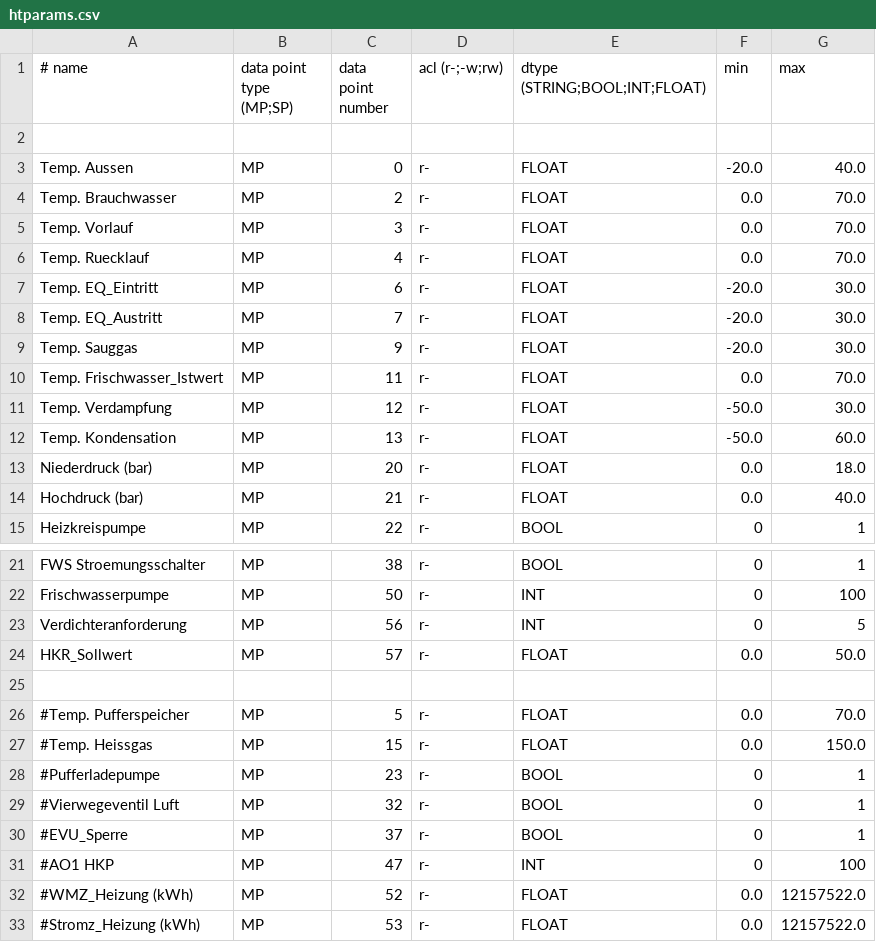
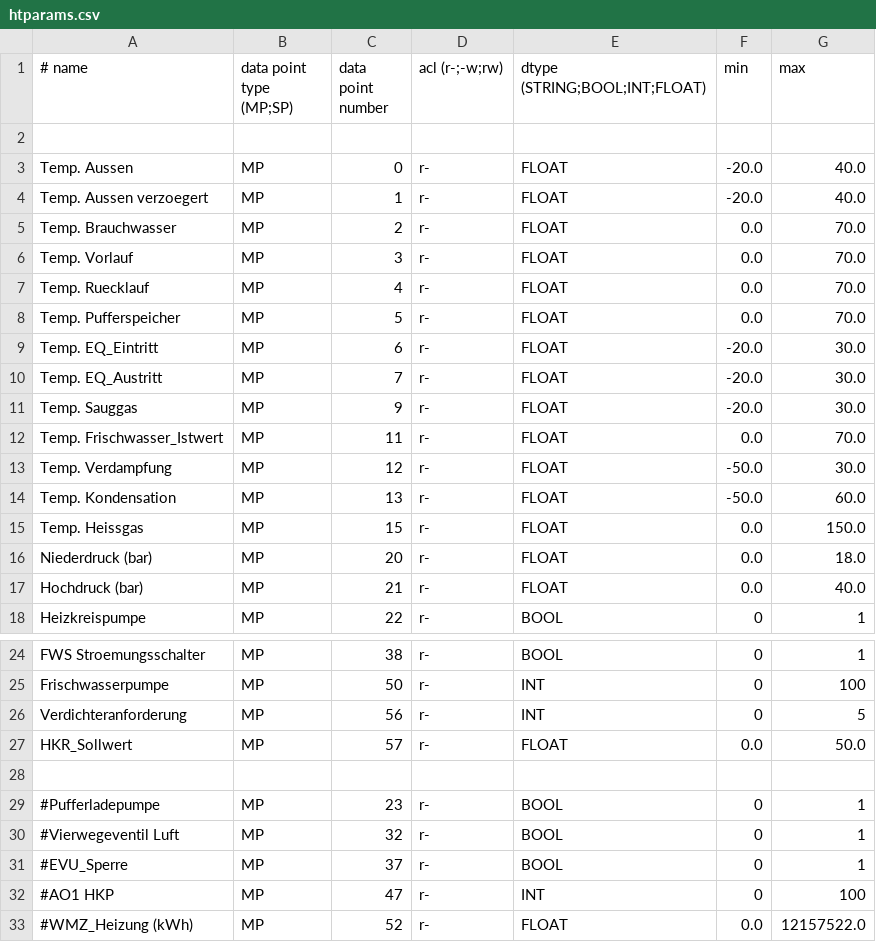
Before and after one commit to dstrigl/htheatpump, a CSV file: htheatpump/htparams.csv, drawn as a sheet; only a part is shown, gaps mark what is left out; the shorter side is filled out with more unchanged rows.

Commit message:
+ added some new data points

```diff
--- a/htheatpump/htparams.csv
+++ b/htheatpump/htparams.csv
@@ -3,2 +3,3 @@
 Temp. Aussen, MP, 0, r-, FLOAT, -20.0, 40.0
+Temp. Aussen verzoegert, MP, 1, r-, FLOAT, -20.0, 40.0
 Temp. Brauchwasser, MP, 2, r-, FLOAT, 0.0, 70.0
@@ -6,2 +7,3 @@ Temp. Vorlauf, MP, 3, r-, FLOAT, 0.0, 70.0
 Temp. Ruecklauf, MP, 4, r-, FLOAT, 0.0, 70.0
+Temp. Pufferspeicher, MP, 5, r-, FLOAT, 0.0, 70.0
 Temp. EQ_Eintritt, MP, 6, r-, FLOAT, -20.0, 30.0
@@ -12,2 +14,3 @@ Temp. Verdampfung, MP, 12, r-, FLOAT, -50.0, 30.0
 Temp. Kondensation, MP, 13, r-, FLOAT, -50.0, 60.0
+Temp. Heissgas, MP, 15, r-, FLOAT, 0.0, 150.0
 Niederdruck (bar), MP, 20, r-, FLOAT, 0.0, 18.0
@@ -25,4 +28,2 @@ HKR_Sollwert, MP, 57, r-, FLOAT, 0.0, 50.0
 
-#Temp. Pufferspeicher, MP, 5, r-, FLOAT, 0.0, 70.0
-#Temp. Heissgas, MP, 15, r-, FLOAT, 0.0, 150.0
 #Pufferladepumpe, MP, 23, r-, BOOL, 0, 1
```
Also changed, not shown: 2 other files.
